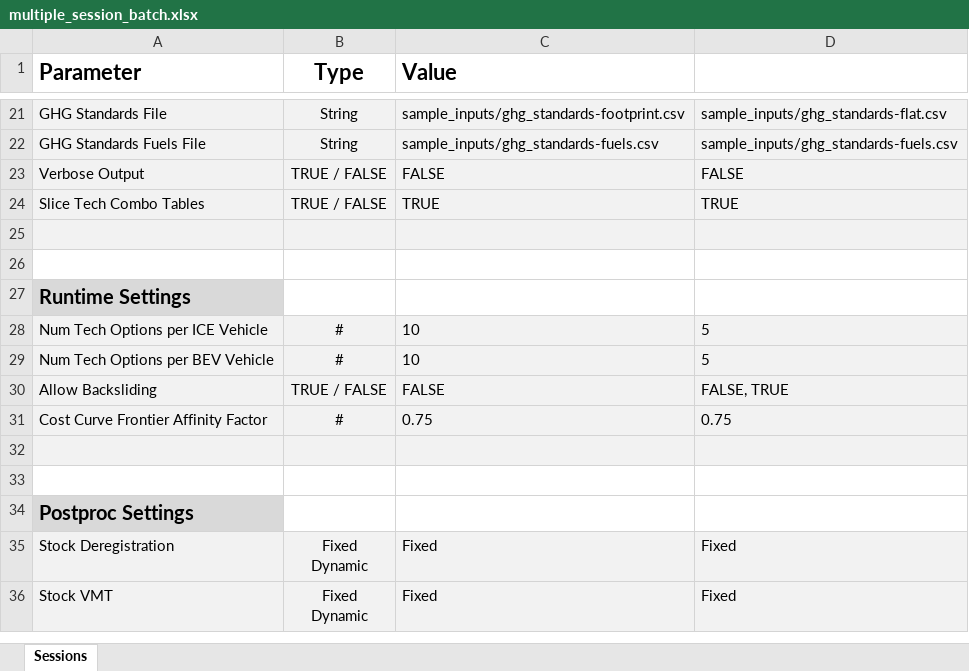
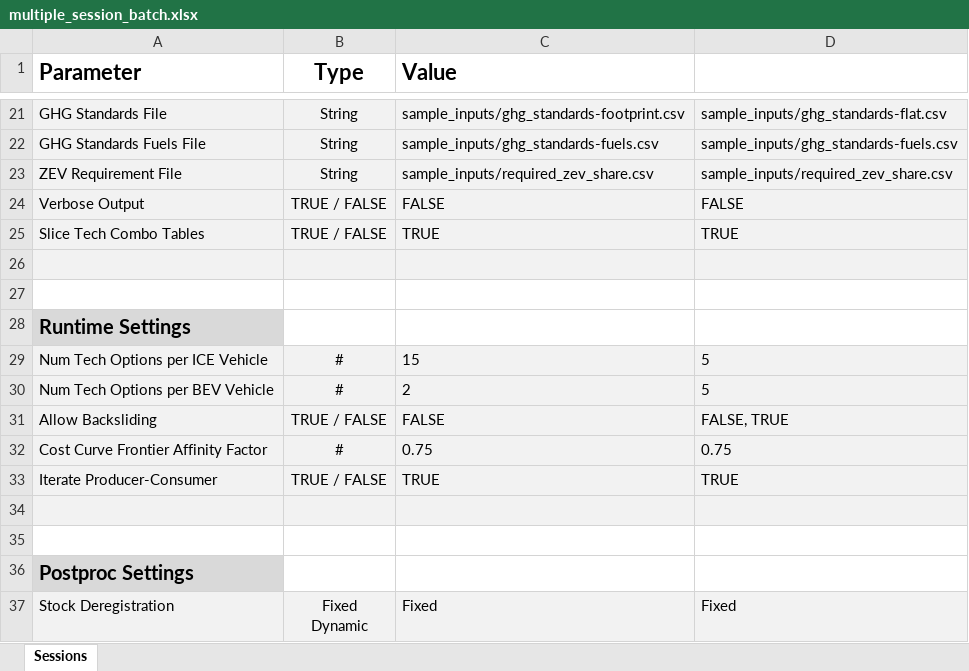
Before and after one commit to USEPA/EPA_OMEGA_Model, an Excel workbook: sample_inputs/multiple_session_batch.xlsx, sheet Sessions, drawn as a sheet; only a part is shown, gaps mark what is left out; the shorter side is filled out with more unchanged rows; values as stored, in another font and other column widths than the file's, no borders; addresses are those after the commit; the diff names each change by its address in the sheet, - before the commit and + after, or states it on an @@ line.

```diff
--- a/sample_inputs/multiple_session_batch.xlsx (sheet Sessions)
+++ b/sample_inputs/multiple_session_batch.xlsx (sheet Sessions)
+row 23: ZEV Requirement File | String | sample_inputs/required_zev_share.csv | sample_inputs/required_zev_share.csv
-C29 (Value): 10
+C29 (Value): 15
-C30 (Value): 10
+C30 (Value): 2
+row 33: Iterate Producer-Consumer | TRUE / FALSE | TRUE | TRUE
```
Also changed, not shown: sample_inputs/single_session_batch.xlsx, 5 other files.
